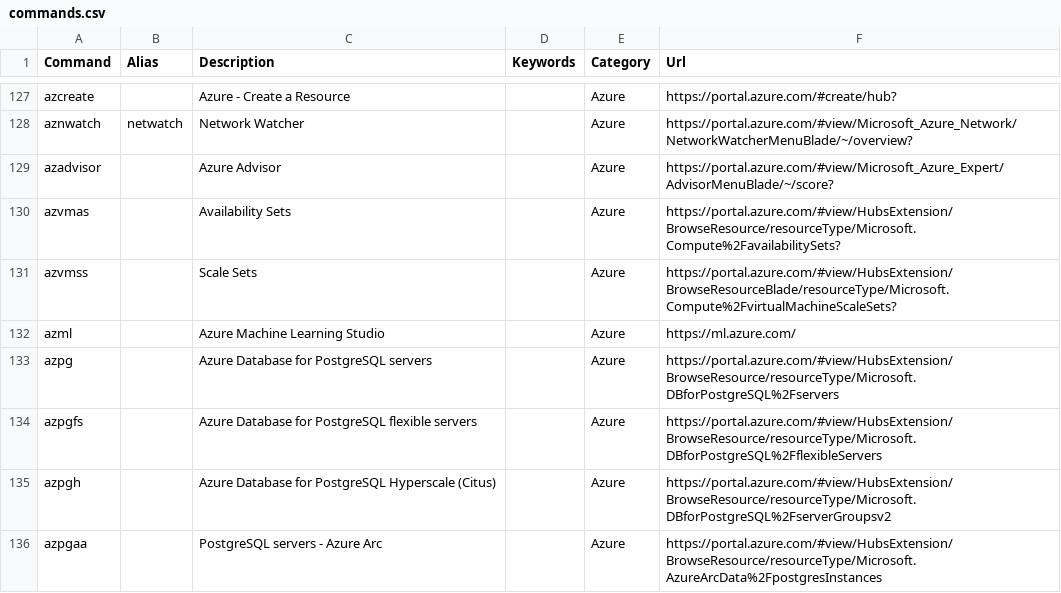
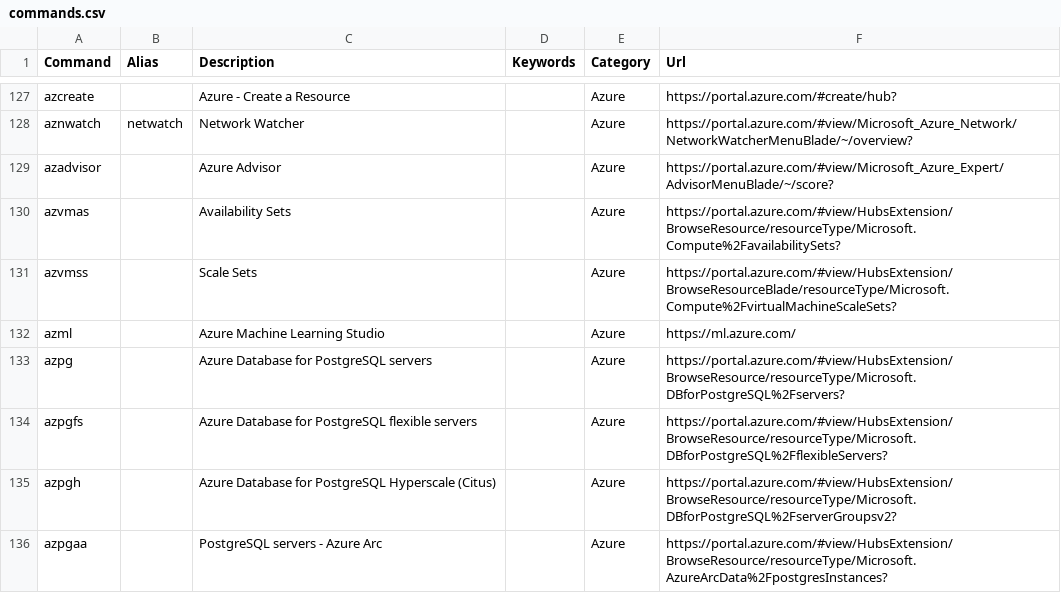
Before and after one commit to merill/cmd, a CSV file: website/config/commands.csv, drawn as a sheet; only a part is shown, gaps mark what is left out.

Commit message:
Update commands.csv

```diff
--- a/website/config/commands.csv
+++ b/website/config/commands.csv
@@ -132,5 +132,5 @@ azvmss,,Scale Sets,,Azure,https://portal.azure.com/#view/HubsExtension/BrowseRes
 azml,,Azure Machine Learning Studio,,Azure,https://ml.azure.com/
-azpg,,Azure Database for PostgreSQL servers,,Azure,https://portal.azure.com/#view/HubsExtension/BrowseResource/resourceType/Microsoft.DBforPostgreSQL%2Fservers
-azpgfs,,Azure Database for PostgreSQL flexible servers,,Azure,https://portal.azure.com/#view/HubsExtension/BrowseResource/resourceType/Microsoft.DBforPostgreSQL%2FflexibleServers
-azpgh,,Azure Database for PostgreSQL Hyperscale (Citus),,Azure,https://portal.azure.com/#view/HubsExtension/BrowseResource/resourceType/Microsoft.DBforPostgreSQL%2FserverGroupsv2
-azpgaa,,PostgreSQL servers - Azure Arc,,Azure,https://portal.azure.com/#view/HubsExtension/BrowseResource/resourceType/Microsoft.AzureArcData%2FpostgresInstances
+azpg,,Azure Database for PostgreSQL servers,,Azure,https://portal.azure.com/#view/HubsExtension/BrowseResource/resourceType/Microsoft.DBforPostgreSQL%2Fservers?
+azpgfs,,Azure Database for PostgreSQL flexible servers,,Azure,https://portal.azure.com/#view/HubsExtension/BrowseResource/resourceType/Microsoft.DBforPostgreSQL%2FflexibleServers?
+azpgh,,Azure Database for PostgreSQL Hyperscale (Citus),,Azure,https://portal.azure.com/#view/HubsExtension/BrowseResource/resourceType/Microsoft.DBforPostgreSQL%2FserverGroupsv2?
+azpgaa,,PostgreSQL servers - Azure Arc,,Azure,https://portal.azure.com/#view/HubsExtension/BrowseResource/resourceType/Microsoft.AzureArcData%2FpostgresInstances?
```
